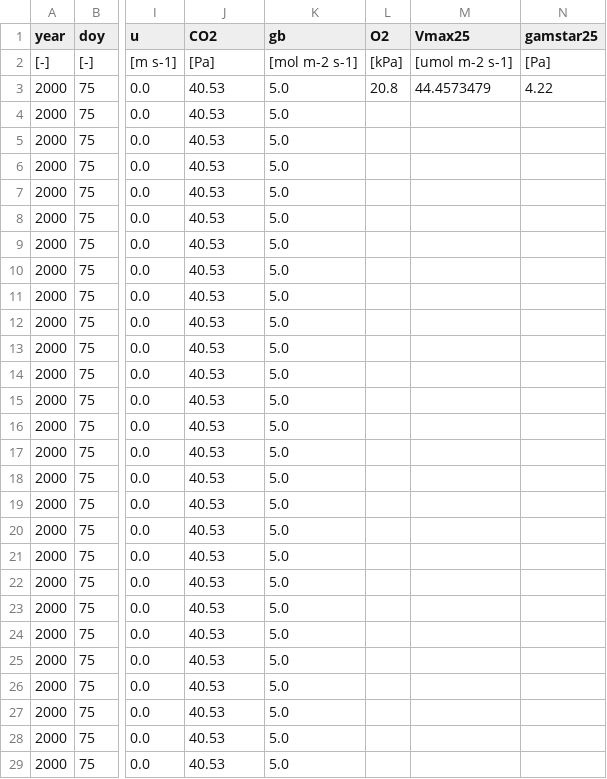
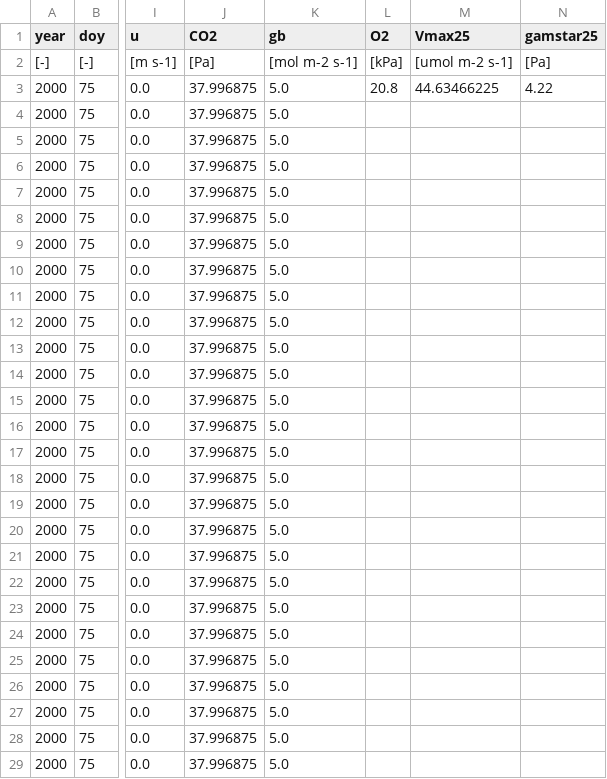
Before and after one commit to ManonSabot/One_gs_model_to_rule_them_all, a CSV file: input/calibrations/obs_driven/ManyPeaksRange_Alphitonia_excelsa_x.csv, drawn as a sheet; only a part is shown, gaps mark what is left out; the diff covers the shown part only; the diff names each change by its address in the sheet, - before the commit and + after, or states it on an @@ line.

```diff
--- a/input/calibrations/obs_driven/ManyPeaksRange_Alphitonia_excelsa_x.csv
+++ b/input/calibrations/obs_driven/ManyPeaksRange_Alphitonia_excelsa_x.csv
-J3:J29 (CO2): 40.53
+J3:J29 (CO2): 37.996875
-M3 (Vmax25): 44.4573479
+M3 (Vmax25): 44.63466225
```
Also changed, not shown: 140 edited cells elsewhere in this file, input/calibrations/obs_driven/Corrigin_Eucalyptus_capillosa_x.csv, input/calibrations/obs_driven/ManyPeaksRange_Brachychiton_australis_x.csv, 6 other files.
